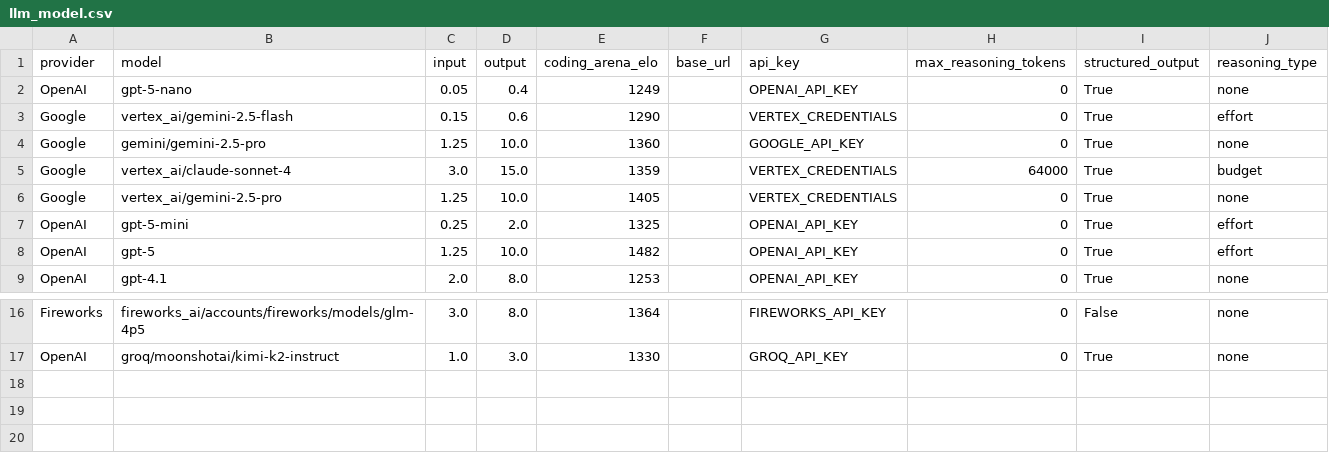
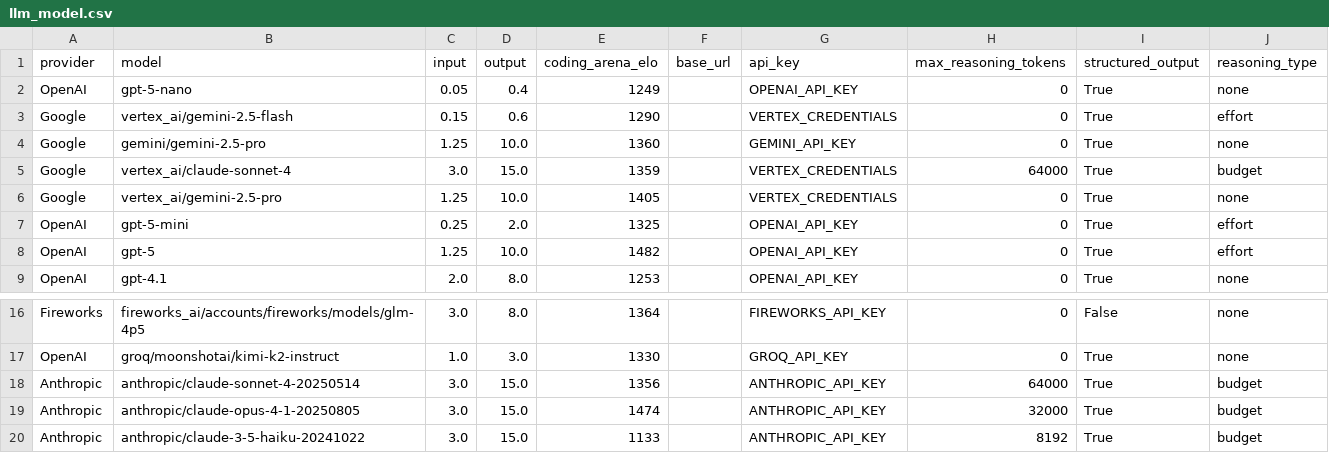
Before and after one commit to promptdriven/pdd, a CSV file: data/llm_model.csv, drawn as a sheet; only a part is shown, gaps mark what is left out.

Commit message:
Update model configurations in CSV and enhance temperature handling in llm_invoke.py
- Changed API key name for Google models in data/llm_model.csv for consistency.
- Added new Anthropic models to data/llm_model.csv.
- Improved temperature adjustment logic in llm_invoke.py to comply with Anthropic's requirements for 'thinking' mode, including automatic retries with adjusted temperatures based on specific conditions.

```diff
--- a/data/llm_model.csv
+++ b/data/llm_model.csv
@@ -3,3 +3,3 @@ OpenAI,gpt-5-nano,0.05,0.4,1249,,OPENAI_API_KEY,0,True,none
 Google,vertex_ai/gemini-2.5-flash,0.15,0.6,1290,,VERTEX_CREDENTIALS,0,True,effort
-Google,gemini/gemini-2.5-pro,1.25,10.0,1360,,GOOGLE_API_KEY,0,True,none
+Google,gemini/gemini-2.5-pro,1.25,10.0,1360,,GEMINI_API_KEY,0,True,none
 Google,vertex_ai/claude-sonnet-4,3.0,15.0,1359,,VERTEX_CREDENTIALS,64000,True,budget
@@ -17 +17,4 @@ Fireworks,fireworks_ai/accounts/fireworks/models/glm-4p5,3.0,8.0,1364,,FIREWORKS
 OpenAI,groq/moonshotai/kimi-k2-instruct,1.0,3.0,1330,,GROQ_API_KEY,0,True,none
+Anthropic,anthropic/claude-sonnet-4-20250514,3.0,15.0,1356,,ANTHROPIC_API_KEY,64000,True,budget
+Anthropic,anthropic/claude-opus-4-1-20250805,3.0,15.0,1474,,ANTHROPIC_API_KEY,32000,True,budget
+Anthropic,anthropic/claude-3-5-haiku-20241022,3.0,15.0,1133,,ANTHROPIC_API_KEY,8192,True,budget
```
Also changed, not shown: 1 other file.
